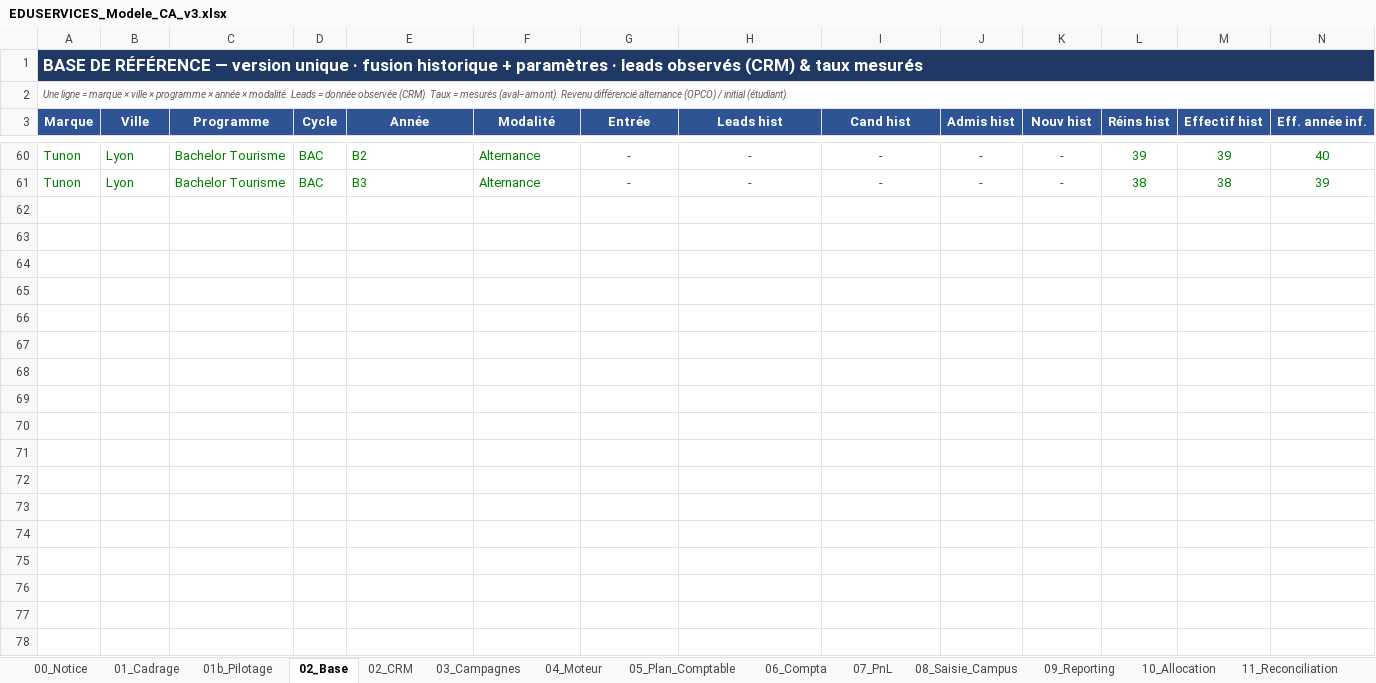
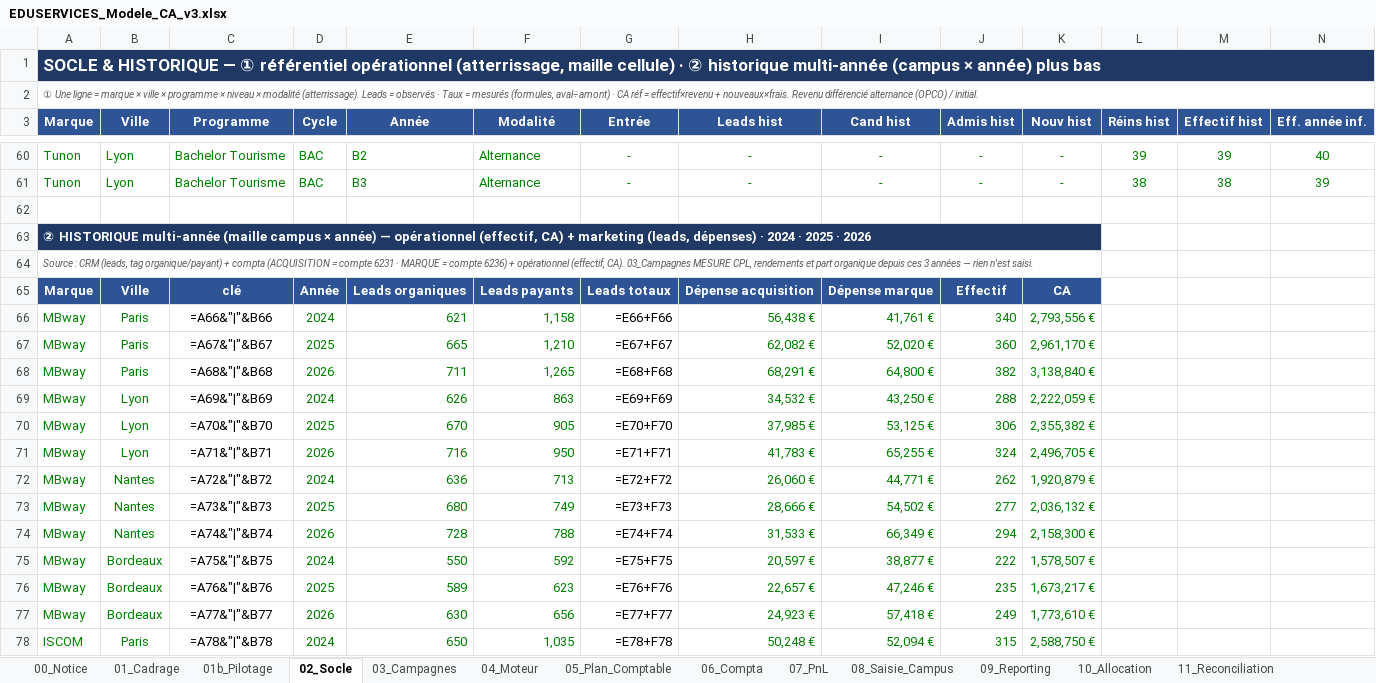
Before and after one commit to elmeziatims-art/demo5, an Excel workbook: eduservices/EDUSERVICES_Modele_CA_v3.xlsx, sheet 02_Socle, drawn as a sheet; only a part is shown, gaps mark what is left out; values as stored, in another font and other column widths than the file's, no borders; formulas without a stored value are shown as written; rows hold the shown columns only; the diff covers the shown part only; the diff names each change by its address in the sheet, - before the commit and + after, or states it on an @@ line.

```diff
--- a/eduservices/EDUSERVICES_Modele_CA_v3.xlsx (sheet 02_Socle)
+++ b/eduservices/EDUSERVICES_Modele_CA_v3.xlsx (sheet 02_Socle)
-sheet tab: 02_Base
+sheet tab: 02_Socle
-sheet tab: 02_CRM
-A1 (Marque): BASE DE RÉFÉRENCE — version unique · fusion historique + paramètres · leads observés (CRM) & taux mesurés
+A1 (Marque): SOCLE & HISTORIQUE — ① référentiel opérationnel (atterrissage, maille cellule) · ② historique multi-année (campus × année) plus bas
-A2 (Marque): Une ligne = marque × ville × programme × année × modalité. Leads = donnée observée (CRM). Taux = mesurés (aval÷amont). Revenu différencié alternance (OPCO) / initial (étudiant).
+A2 (Marque): ① Une ligne = marque × ville × programme × niveau × modalité (atterrissage). Leads = observés · Taux = mesurés (formules, aval÷amont) · CA réf = effectif×revenu + nouveaux×frais. Revenu différencié alternance (OPCO) / initial.
+row 62: (empty)
+row 63: ② HISTORIQUE multi-année (maille campus × année) — opérationnel (effectif, CA) + marketing (leads, dépenses) · 2024 · 2025 · 2026
+row 64: Source : CRM (leads, tag organique/payant) + compta (ACQUISITION = compte 6231 · MARQUE = compte 6236) + opérationnel (effectif, CA). 03_Campagnes MESURE CPL, rendements et part organique depuis ces 3 années — rien n'est saisi.
+row 65: Marque | Ville | clé | Année | Leads organiques | Leads payants | Leads totaux | Dépense acquisition | Dépense marque | Effectif | CA
+row 66: MBway | Paris | =A66&"|"&B66 | 2024 | 621 | 1,158 | =E66+F66 | 56,438 € | 41,761 € | 340 | 2,793,556 €
+row 67: MBway | Paris | =A67&"|"&B67 | 2025 | 665 | 1,210 | =E67+F67 | 62,082 € | 52,020 € | 360 | 2,961,170 €
+row 68: MBway | Paris | =A68&"|"&B68 | 2026 | 711 | 1,265 | =E68+F68 | 68,291 € | 64,800 € | 382 | 3,138,840 €
+row 69: MBway | Lyon | =A69&"|"&B69 | 2024 | 626 | 863 | =E69+F69 | 34,532 € | 43,250 € | 288 | 2,222,059 €
+row 70: MBway | Lyon | =A70&"|"&B70 | 2025 | 670 | 905 | =E70+F70 | 37,985 € | 53,125 € | 306 | 2,355,382 €
+row 71: MBway | Lyon | =A71&"|"&B71 | 2026 | 716 | 950 | =E71+F71 | 41,783 € | 65,255 € | 324 | 2,496,705 €
+row 72: MBway | Nantes | =A72&"|"&B72 | 2024 | 636 | 713 | =E72+F72 | 26,060 € | 44,771 € | 262 | 1,920,879 €
+row 73: MBway | Nantes | =A73&"|"&B73 | 2025 | 680 | 749 | =E73+F73 | 28,666 € | 54,502 € | 277 | 2,036,132 €
+row 74: MBway | Nantes | =A74&"|"&B74 | 2026 | 728 | 788 | =E74+F74 | 31,533 € | 66,349 € | 294 | 2,158,300 €
+row 75: MBway | Bordeaux | =A75&"|"&B75 | 2024 | 550 | 592 | =E75+F75 | 20,597 € | 38,877 € | 222 | 1,578,507 €
+row 76: MBway | Bordeaux | =A76&"|"&B76 | 2025 | 589 | 623 | =E76+F76 | 22,657 € | 47,246 € | 235 | 1,673,217 €
+row 77: MBway | Bordeaux | =A77&"|"&B77 | 2026 | 630 | 656 | =E77+F77 | 24,923 € | 57,418 € | 249 | 1,773,610 €
+row 78: ISCOM | Paris | =A78&"|"&B78 | 2024 | 650 | 1,035 | =E78+F78 | 50,248 € | 52,094 € | 315 | 2,588,750 €
```
Also changed, not shown: 29 added rows elsewhere in this sheet, sheet 04_Moteur, sheet 10_Allocation, sheet 01b_Pilotage, sheet 03_Campagnes, sheet 01_Cadrage, sheet 00_Notice, 1 more sheet, 1 other file.
